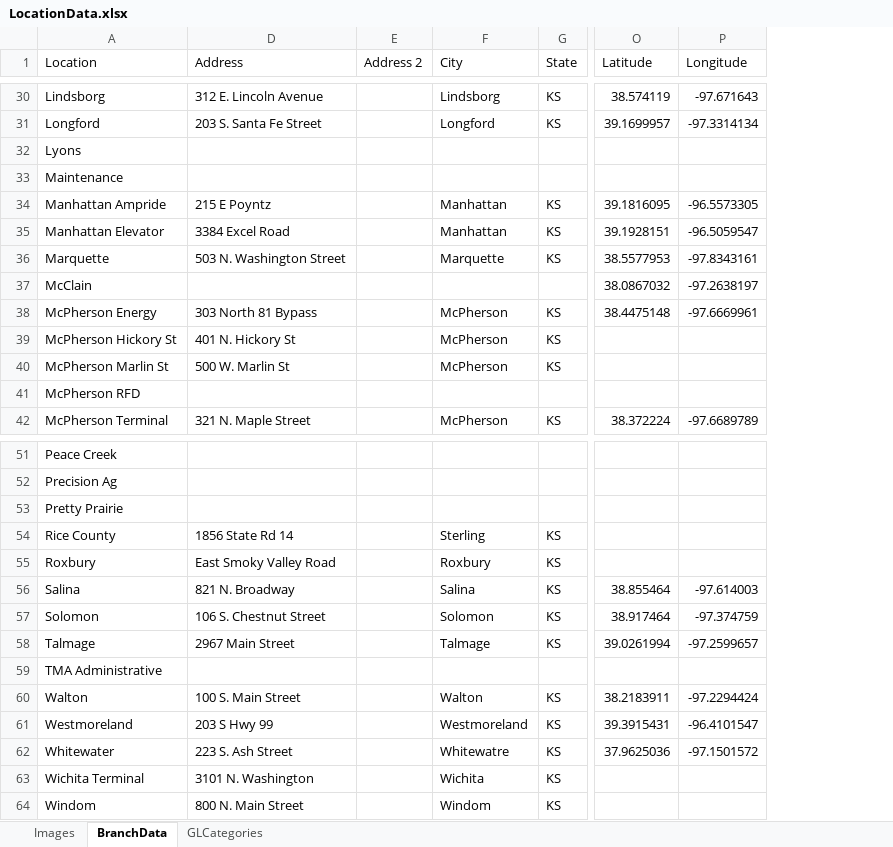
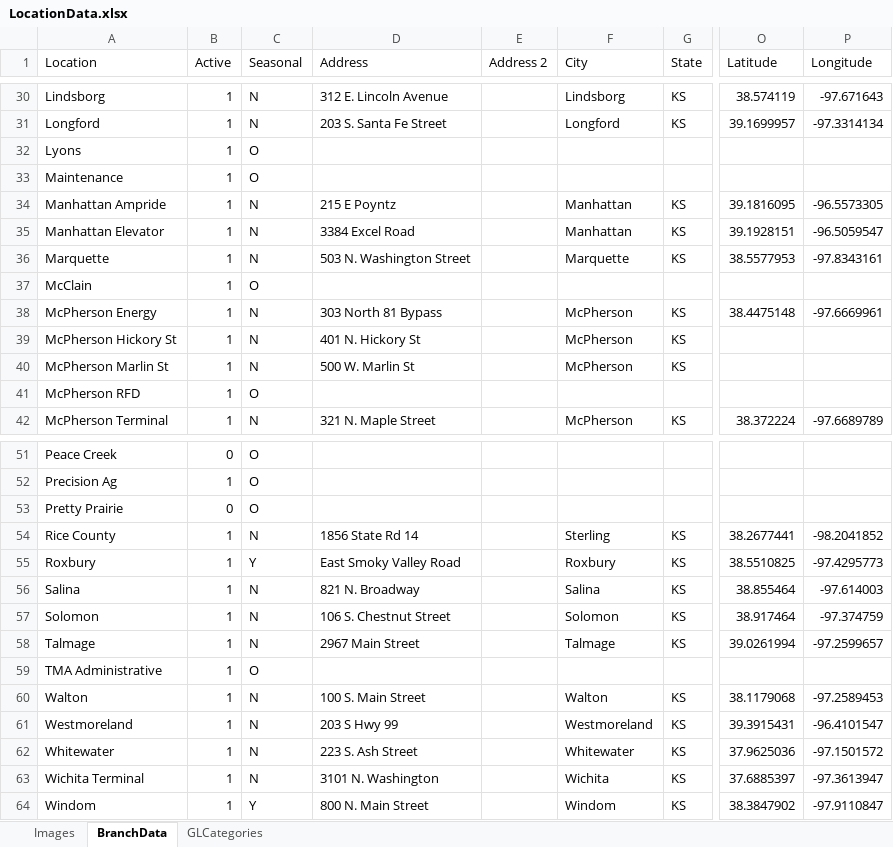
Before and after one commit to mandielyons/logi-dashboard, an Excel workbook: UploadedFiles/LocationData.xlsx, sheet BranchData, drawn as a sheet; only a part is shown, gaps mark what is left out; values as stored, in another font and other column widths than the file's, no borders; table styles not drawn; the diff covers the shown part only; the diff names each change by its address in the sheet, - before the commit and + after, or states it on an @@ line.

```diff
--- a/UploadedFiles/LocationData.xlsx (sheet BranchData)
+++ b/UploadedFiles/LocationData.xlsx (sheet BranchData)
@@ column B (Active) unhidden, rows 30-42: all 1; rows 51-64: 0 | 1 | 0 | 1 | 1 | 1 | 1 | 1 | 1 | 1 | 1 | 1 | 1 | 1 @@
@@ column C (Seasonal) unhidden, rows 30-42: N | N | O | O | N | N | N | O | N | N | N | O | N; rows 51-64: O | O | O | N | Y | N | N | N | O | N | N | N | N | Y @@
-O37 (Latitude): 38.0867032
+O37 (Latitude): (empty)
-P37 (Longitude): -97.2638197
+P37 (Longitude): (empty)
-O54 (Latitude): (empty)
+O54 (Latitude): 38.2677441
-P54 (Longitude): (empty)
+P54 (Longitude): -98.2041852
-O55 (Latitude): (empty)
+O55 (Latitude): 38.5510825
-P55 (Longitude): (empty)
+P55 (Longitude): -97.4295773
-O60 (Latitude): 38.2183911
+O60 (Latitude): 38.1179068
-P60 (Longitude): -97.2294424
+P60 (Longitude): -97.2589453
-F62 (City): Whitewatre
+F62 (City): Whitewater
-O63 (Latitude): (empty)
+O63 (Latitude): 37.6885397
-P63 (Longitude): (empty)
+P63 (Longitude): -97.3613947
-O64 (Latitude): (empty)
+O64 (Latitude): 38.3847902
-P64 (Longitude): (empty)
+P64 (Longitude): -97.9110847
```
Also changed, not shown: 14 edited cells elsewhere in this sheet, 12 other files.
